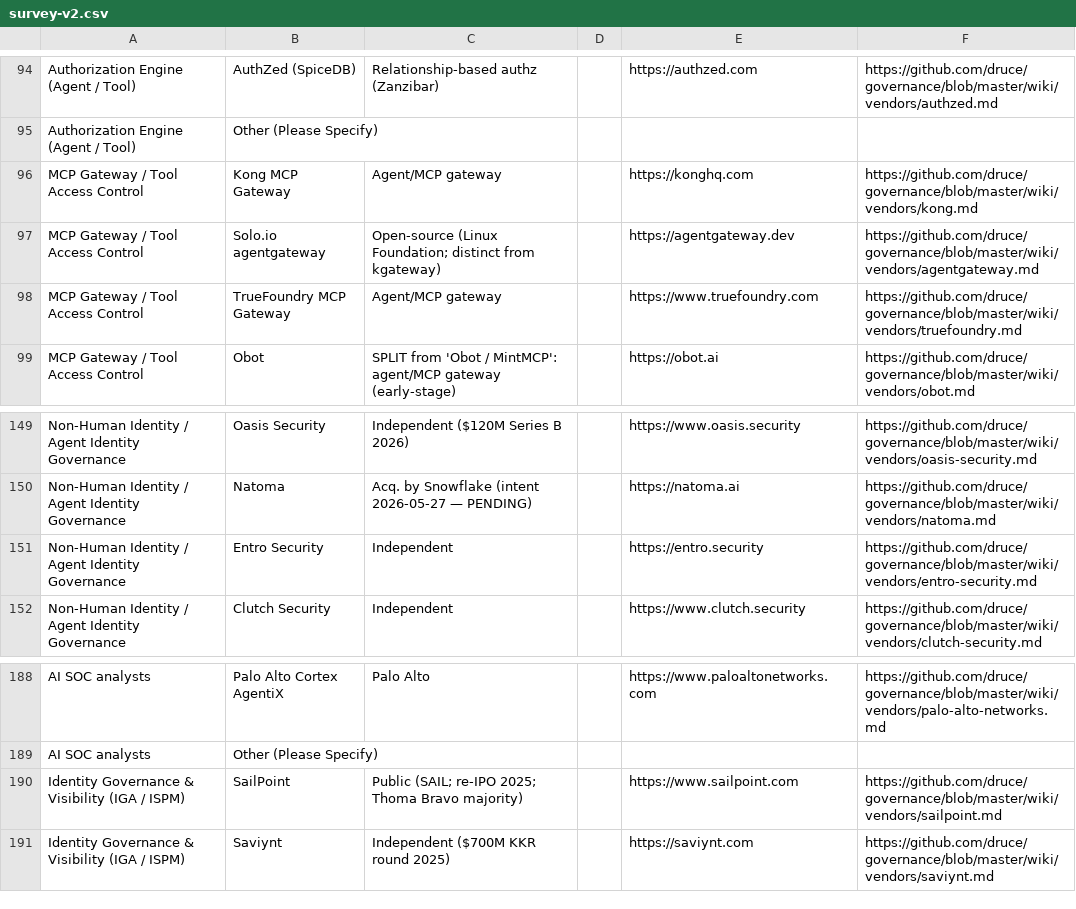
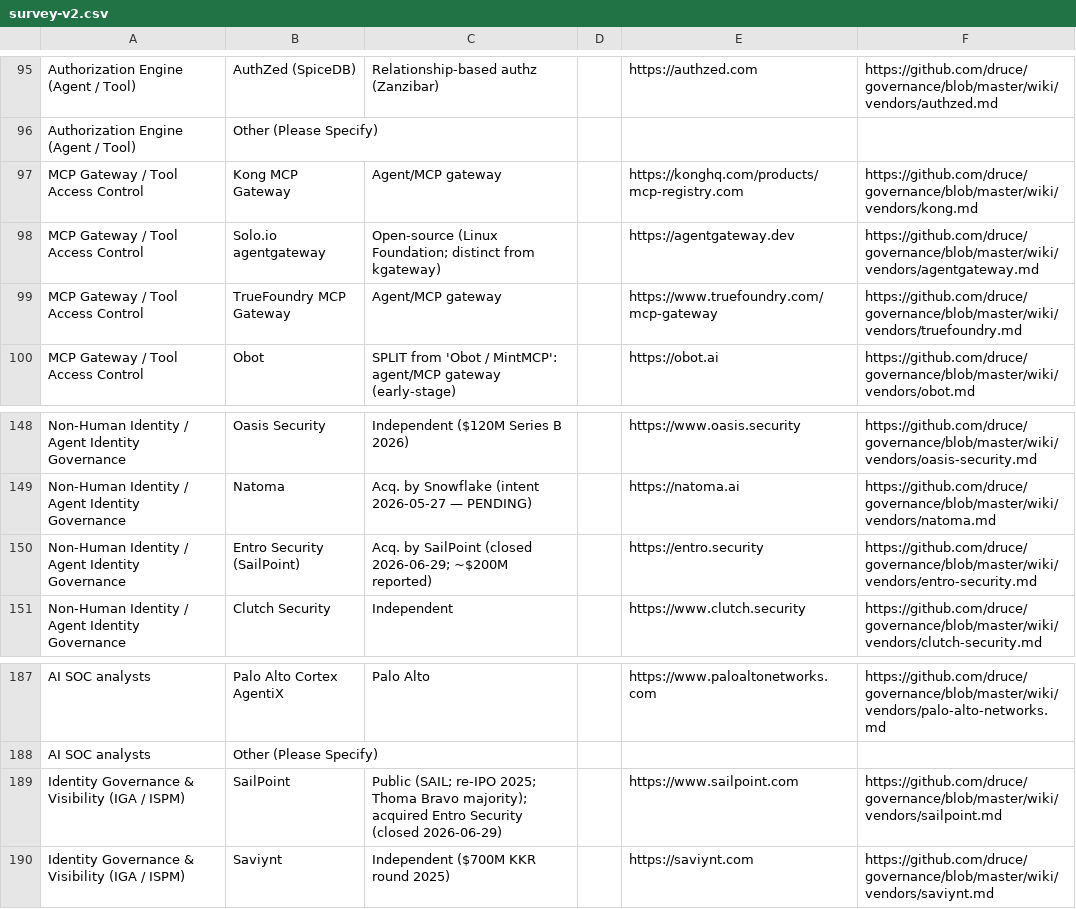
Before and after one commit to druce/governance, a CSV file: survey-v2.csv, drawn as a sheet; only a part is shown, gaps mark what is left out; the diff covers the shown part only.

```diff
--- a/survey-v2.csv
+++ b/survey-v2.csv
@@ -95,5 +96,5 @@ Authorization Engine (Agent / Tool),AuthZed (SpiceDB),Relationship-based authz (
 Authorization Engine (Agent / Tool),Other (Please Specify),,,,
-MCP Gateway / Tool Access Control,Kong MCP Gateway,Agent/MCP gateway,,https://konghq.com,https://github.com/druce/governance/blob/master/wiki/vendors/kong.md
+MCP Gateway / Tool Access Control,Kong MCP Gateway,Agent/MCP gateway,,https://konghq.com/products/mcp-registry.com,https://github.com/druce/governance/blob/master/wiki/vendors/kong.md
 MCP Gateway / Tool Access Control,Solo.io agentgateway,"Open-source (Linux Foundation; distinct from kgateway)",,https://agentgateway.dev,https://github.com/druce/governance/blob/master/wiki/vendors/agentgateway.md
-MCP Gateway / Tool Access Control,TrueFoundry MCP Gateway,Agent/MCP gateway,,https://www.truefoundry.com,https://github.com/druce/governance/blob/master/wiki/vendors/truefoundry.md
+MCP Gateway / Tool Access Control,TrueFoundry MCP Gateway,Agent/MCP gateway,,https://www.truefoundry.com/mcp-gateway,https://github.com/druce/governance/blob/master/wiki/vendors/truefoundry.md
 MCP Gateway / Tool Access Control,Obot,"SPLIT from 'Obot / MintMCP': agent/MCP gateway (early-stage)",,https://obot.ai,https://github.com/druce/governance/blob/master/wiki/vendors/obot.md
@@ -150,3 +149,3 @@ Non-Human Identity / Agent Identity Governance,Oasis Security,"Independent ($120
 Non-Human Identity / Agent Identity Governance,Natoma,"Acq. by Snowflake (intent 2026-05-27 — PENDING)",,https://natoma.ai,https://github.com/druce/governance/blob/master/wiki/vendors/natoma.md
-Non-Human Identity / Agent Identity Governance,Entro Security,Independent,,https://entro.security,https://github.com/druce/governance/blob/master/wiki/vendors/entro-security.md
+Non-Human Identity / Agent Identity Governance,Entro Security (SailPoint),"Acq. by SailPoint (closed 2026-06-29; ~$200M reported)",,https://entro.security,https://github.com/druce/governance/blob/master/wiki/vendors/entro-security.md
 Non-Human Identity / Agent Identity Governance,Clutch Security,Independent,,https://www.clutch.security,https://github.com/druce/governance/blob/master/wiki/vendors/clutch-security.md
@@ -189,3 +188,3 @@ AI SOC analysts,Palo Alto Cortex AgentiX,Palo Alto,,https://www.paloaltonetworks
 AI SOC analysts,Other (Please Specify),,,,
-Identity Governance & Visibility (IGA / ISPM),SailPoint,"Public (SAIL; re-IPO 2025; Thoma Bravo majority)",,https://www.sailpoint.com,https://github.com/druce/governance/blob/master/wiki/vendors/sailpoint.md
+Identity Governance & Visibility (IGA / ISPM),SailPoint,"Public (SAIL; re-IPO 2025; Thoma Bravo majority); acquired Entro Security (closed 2026-06-29)",,https://www.sailpoint.com,https://github.com/druce/governance/blob/master/wiki/vendors/sailpoint.md
 Identity Governance & Visibility (IGA / ISPM),Saviynt,"Independent ($700M KKR round 2025)",,https://saviynt.com,https://github.com/druce/governance/blob/master/wiki/vendors/saviynt.md
```
Also changed, not shown: 4 added rows, 5 removed rows, 2 moved rows and 7 edited cells elsewhere in this file, 10 other files.
